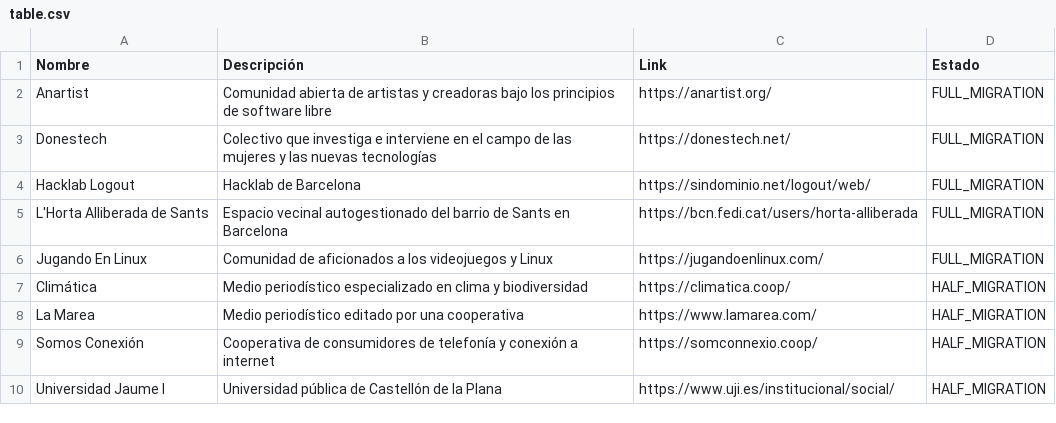
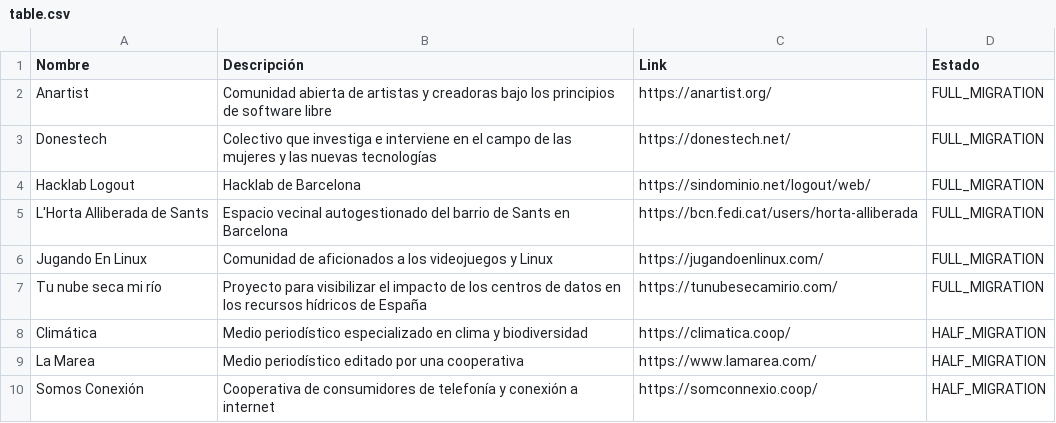
Before and after one commit to Nokorpo/spain-into-the-fediverse, a CSV file: table.csv, drawn as a sheet; only a part is shown; the shorter side is filled out with more unchanged rows.

Commit message:
Add Tu nube seca mi río

```diff
--- a/table.csv
+++ b/table.csv
@@ -6,2 +6,3 @@ L'Horta Alliberada de Sants,Espacio vecinal autogestionado del barrio de Sants e
 Jugando En Linux,Comunidad de aficionados a los videojuegos y Linux,https://jugandoenlinux.com/,FULL_MIGRATION
+Tu nube seca mi río,Proyecto para visibilizar el impacto de los centros de datos en los recursos hídricos de España,https://tunubesecamirio.com/,FULL_MIGRATION
 Climática,Medio periodístico especializado en clima y biodiversidad,https://climatica.coop/,HALF_MIGRATION
```
Also changed, not shown: accounts.csv, references.csv.
